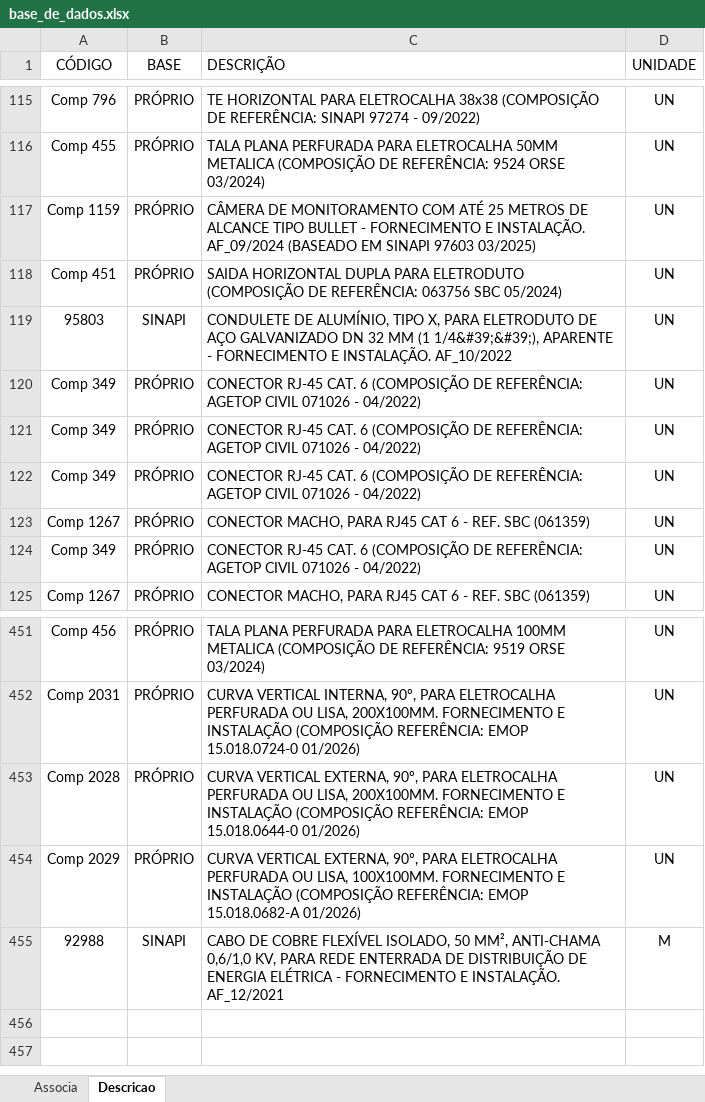
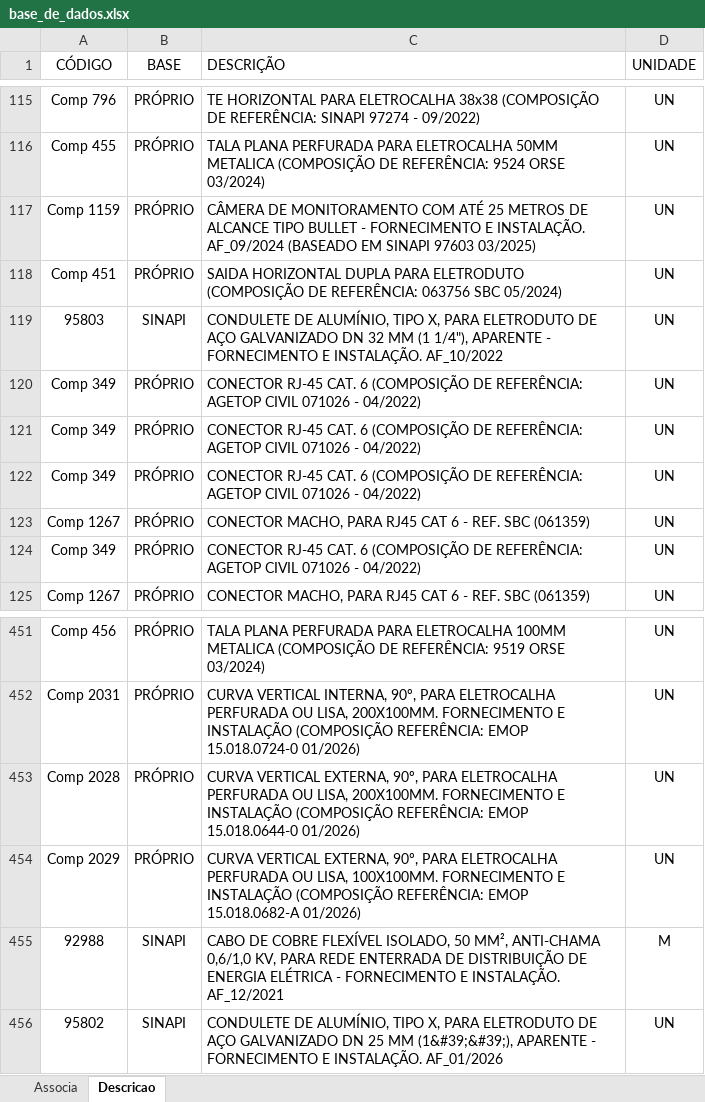
Before and after one commit to rodioegiufao/farmacia_janio, an Excel workbook: 3D/base_de_dados.xlsx, sheet Descricao, drawn as a sheet; only a part is shown, gaps mark what is left out; values as stored, in another font and other column widths than the file's, no borders; the diff names each change by its address in the sheet, - before the commit and + after, or states it on an @@ line.

Commit message:
Atualizando o SDAI

```diff
--- a/3D/base_de_dados.xlsx (sheet Descricao)
+++ b/3D/base_de_dados.xlsx (sheet Descricao)
-C119 (DESCRIÇÃO): …MM (1 1/4&#39;&#39;), APARENTE -…
+C119 (DESCRIÇÃO): …MM (1 1/4"), APARENTE -…
+row 456: 95802 | SINAPI | CONDULETE DE ALUMÍNIO, TIPO X, PARA ELETRODUTO DE AÇO GALVANIZADO DN 25 MM (1&#39;&#39;), APARENTE - FORNECIMENTO E INSTALAÇÃO. AF_01/2026 | UN
```
Also changed, not shown: sheet Associa.
